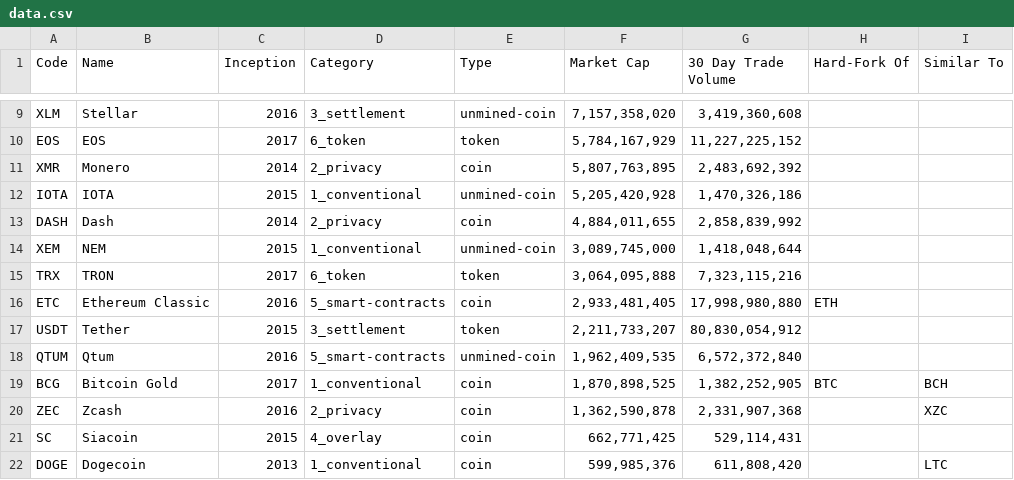
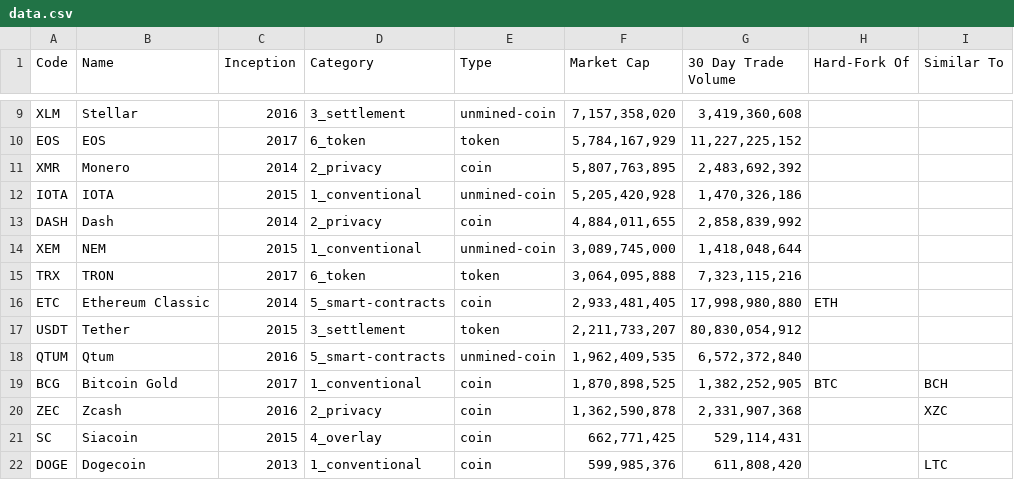
Before and after one commit to nickwb/cryptographic, a CSV file: data.csv, drawn as a sheet; only a part is shown, gaps mark what is left out.

Commit message:
Changed ETC inception date
The ETC inception date is the same as Ethereum's, as the original chain it should be listed as 2014.

```diff
--- a/data.csv
+++ b/data.csv
@@ -15,3 +15,3 @@ XEM,NEM,2015,1_conventional,unmined-coin," 3,089,745,000 "," 1,418,048,644 ",,
 TRX,TRON,2017,6_token,token,"3,064,095,888"," 7,323,115,216 ",,
-ETC,Ethereum Classic,2016,5_smart-contracts,coin," 2,933,481,405 "," 17,998,980,880 ",ETH,
+ETC,Ethereum Classic,2014,5_smart-contracts,coin," 2,933,481,405 "," 17,998,980,880 ",ETH,
 USDT,Tether,2015,3_settlement,token," 2,211,733,207 "," 80,830,054,912 ",,
```
